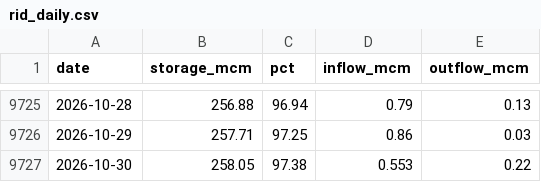
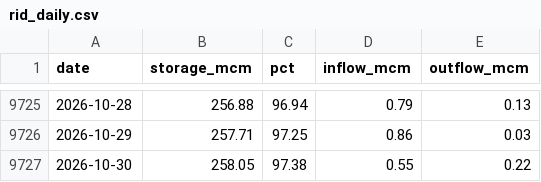
Before and after one commit to jonnyvector/mae-ngat-tube-calendar, a CSV file: data/rid_daily.csv, drawn as a sheet; only a part is shown, gaps mark what is left out.

Commit message:
Data update 2026-10-30

```diff
--- a/data/rid_daily.csv
+++ b/data/rid_daily.csv
@@ -9726,2 +9726,2 @@ date,storage_mcm,pct,inflow_mcm,outflow_mcm
 2026-10-29,257.71,97.25,0.86,0.03
-2026-10-30,258.05,97.38,0.553,0.22
+2026-10-30,258.05,97.38,0.55,0.22
```
